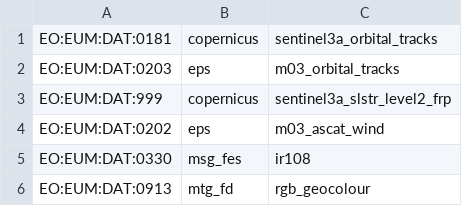
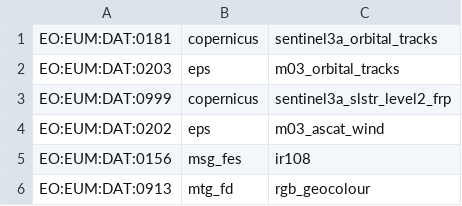
Before and after one commit to dromagnoli/geoserver, a CSV file: datadir/pinning/layers_mapping.csv, drawn as a sheet.

Commit message:
Fixing Eumetsat identifiers for test layers

```diff
--- a/datadir/pinning/layers_mapping.csv
+++ b/datadir/pinning/layers_mapping.csv
@@ -2,5 +2,5 @@ EO:EUM:DAT:0181,copernicus, sentinel3a_orbital_tracks
 EO:EUM:DAT:0203,eps,m03_orbital_tracks
-EO:EUM:DAT:999,copernicus,sentinel3a_slstr_level2_frp
+EO:EUM:DAT:0999,copernicus,sentinel3a_slstr_level2_frp
 EO:EUM:DAT:0202,eps,m03_ascat_wind
-EO:EUM:DAT:0330,msg_fes,ir108
+EO:EUM:DAT:0156,msg_fes,ir108
 EO:EUM:DAT:0913,mtg_fd,rgb_geocolour
```
